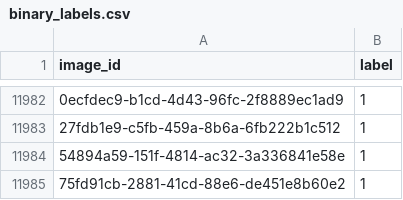
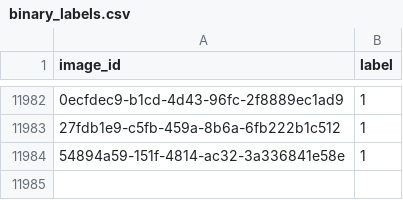
Before and after one commit to M4rtinsFons3caConsulting/DeepLearning, a CSV file: data/binary_labels.csv, drawn as a sheet; only a part is shown, gaps mark what is left out; the diff names each change by its address in the sheet, - before the commit and + after, or states it on an @@ line.

```diff
--- a/data/binary_labels.csv
+++ b/data/binary_labels.csv
-row 11985: 75fd91cb-2881-41cd-88e6-de451e8b60e2 | 1
```
Also changed, not shown: 3 other files.
